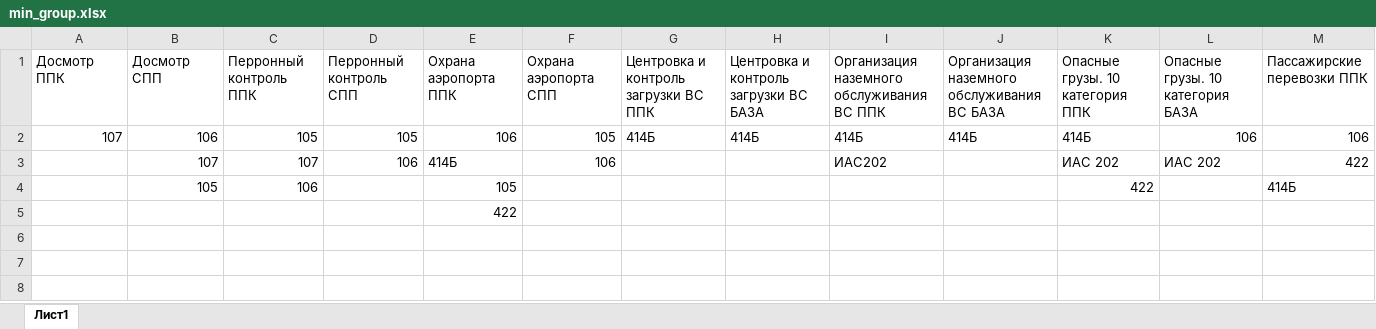
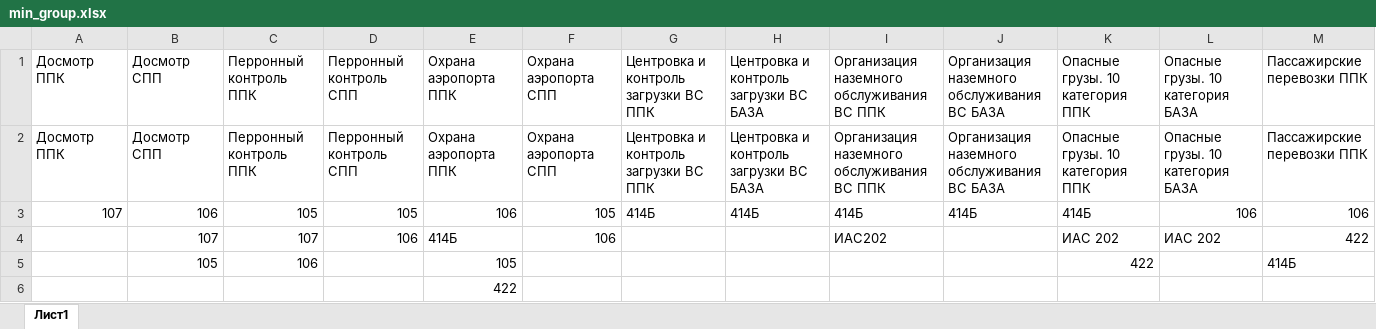
Before and after one commit to ShieldVP/PlanE, an Excel workbook: input_data/min_group.xlsx, sheet Лист1, drawn as a sheet; only a part is shown; values as stored, in another font and other column widths than the file's, no borders; rows hold the shown columns only; the diff names each change by its address in the sheet, - before the commit and + after, or states it on an @@ line.

```diff
--- a/input_data/min_group.xlsx (sheet Лист1)
+++ b/input_data/min_group.xlsx (sheet Лист1)
+row 2: Досмотр ППК | Досмотр СПП | Перронный контроль ППК | Перронный контроль СПП | Охрана аэропорта ППК | Охрана аэропорта СПП | Центровка и контроль загрузки ВС ППК | Центровка и контроль загрузки ВС БАЗА | Организация наземного обслуживания ВС ППК | Организация наземного обслуживания ВС БАЗА | Опасные грузы. 10 категория ППК | Опасные грузы. 10 категория БАЗА | Пассажирские перевозки ППК
```
Also changed, not shown: 2 other files.
